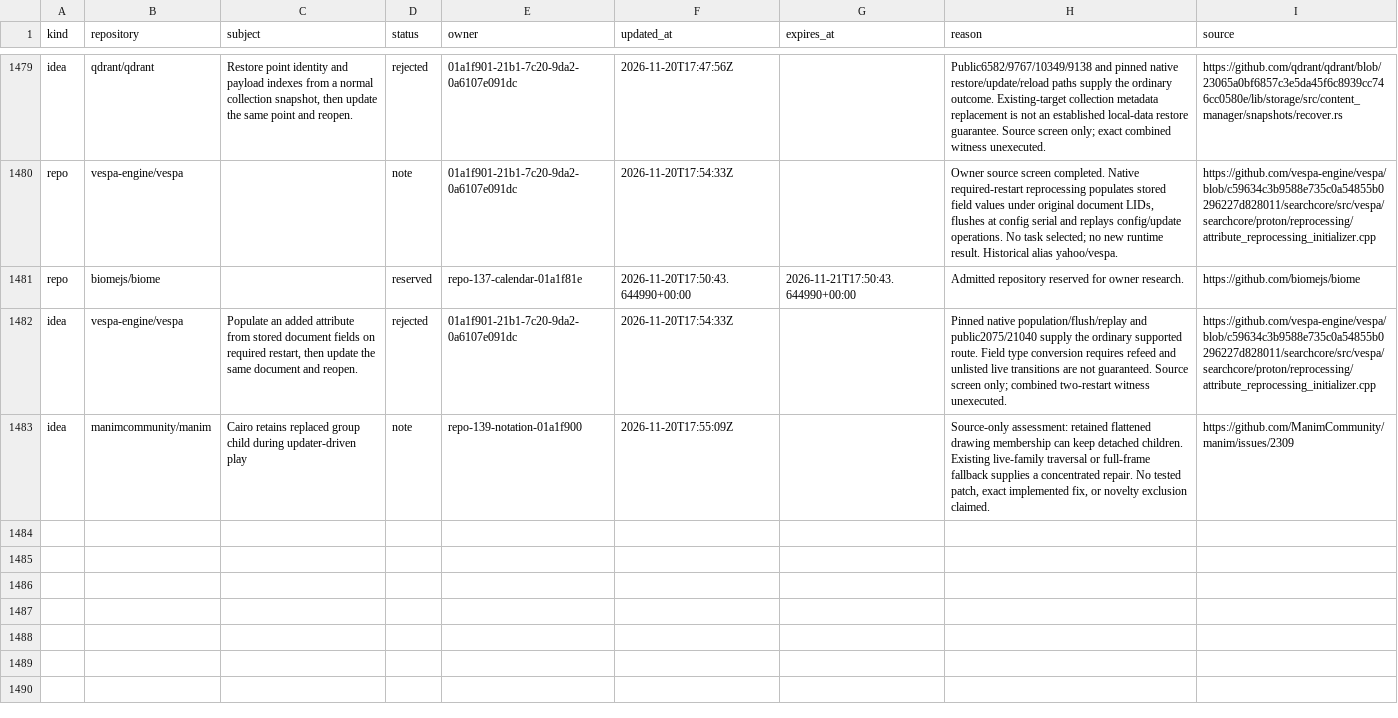
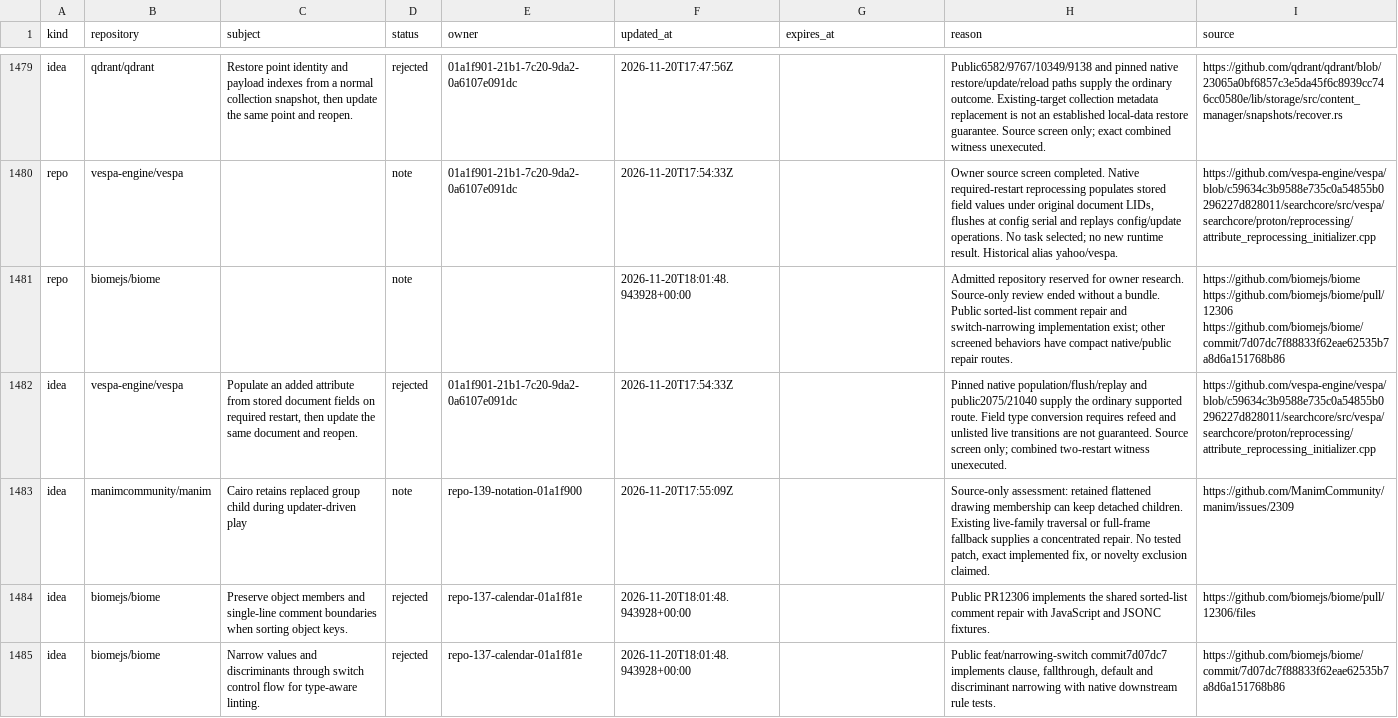
Before and after one commit to samridh-girdhar/disallowed-repos, a CSV file: registry.csv, drawn as a sheet; only a part is shown, gaps mark what is left out; the diff names each change by its address in the sheet, - before the commit and + after, or states it on an @@ line.

Commit message:
Release Biome screen and record public implementations

```diff
--- a/registry.csv
+++ b/registry.csv
-D1481 (status): reserved
+D1481 (status): note
-E1481 (owner): repo-137-calendar-01a1f81e
+E1481 (owner): (empty)
-F1481 (updated_at): 2026-11-20T17:50:43.644990+00:00
+F1481 (updated_at): 2026-11-20T18:01:48.943928+00:00
-G1481 (expires_at): 2026-11-21T17:50:43.644990+00:00
+G1481 (expires_at): (empty)
-H1481 (reason): …owner research.
+H1481 (reason): …owner research. Source-only review ended without a bundle. Public sorted-list comment repair and switch-narrowing implementation exist; other screened behaviors have compact native/public repair routes.
-I1481 (source): https://github.com/biomejs/biome
+I1481 (source): https://github.com/biomejs/biome https://github.com/biomejs/biome/pull/12306 https://github.com/biomejs/biome/commit/7d07dc7f88833f62eae62535b7a8d6a151768b86
+row 1484: idea | biomejs/biome | Preserve object members and single-line comment boundaries when sorting object keys. | rejected | repo-137-calendar-01a1f81e | 2026-11-20T18:01:48.943928+00:00 |  | Public PR12306 implements the shared sorted-list comment repair with JavaScript and JSONC fixtures. | https://github.com/biomejs/biome/pull/12306/files
+row 1485: idea | biomejs/biome | Narrow values and discriminants through switch control flow for type-aware linting. | rejected | repo-137-calendar-01a1f81e | 2026-11-20T18:01:48.943928+00:00 |  | Public feat/narrowing-switch commit7d07dc7 implements clause, fallthrough, default and discriminant narrowing with native downstream rule tests. | https://github.com/biomejs/biome/commit/7d07dc7f88833f62eae62535b7a8d6a151768b86
```
